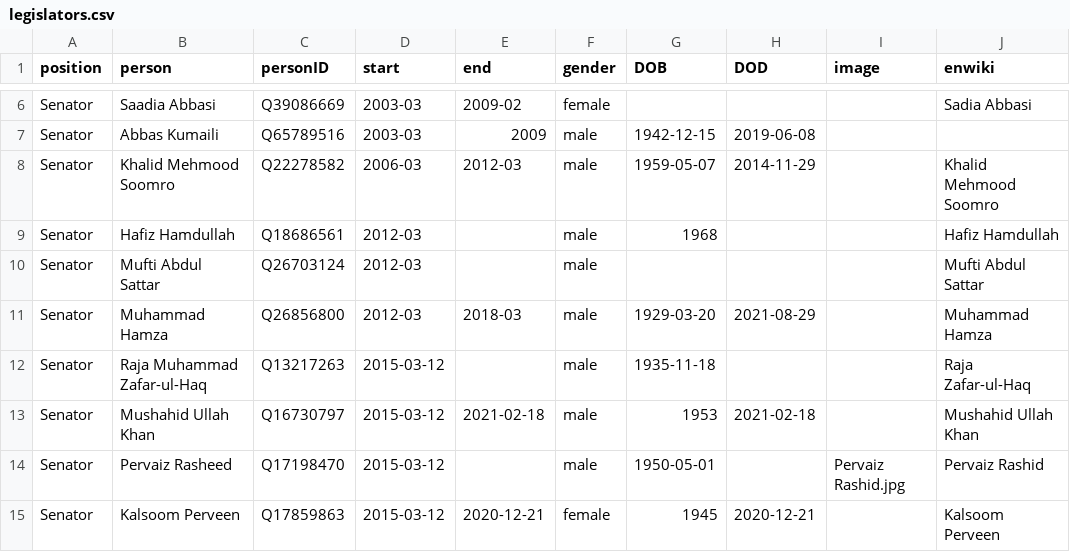
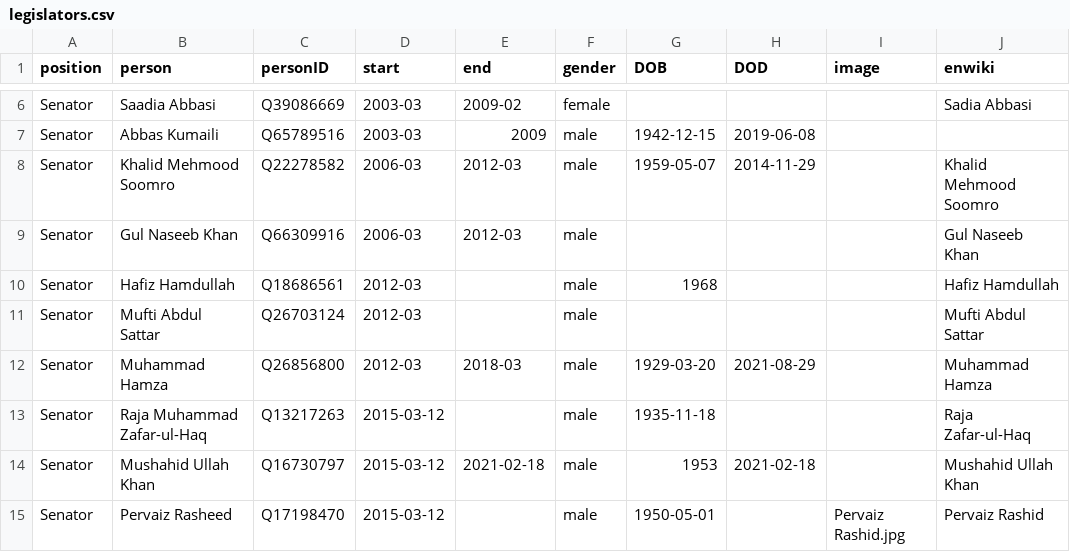
Before and after one commit to every-politician-scrapers/pakistan-ministers, a CSV file: html/legislators.csv, drawn as a sheet; only a part is shown, gaps mark what is left out; the shorter side is filled out with more unchanged rows; the diff names each change by its address in the sheet, - before the commit and + after, or states it on an @@ line.

Commit message:
PCB update

```diff
--- a/html/legislators.csv
+++ b/html/legislators.csv
+row 9: Senator | Gul Naseeb Khan | Q66309916 | 2006-03 | 2012-03 | male |  |  |  | Gul Naseeb Khan
```
